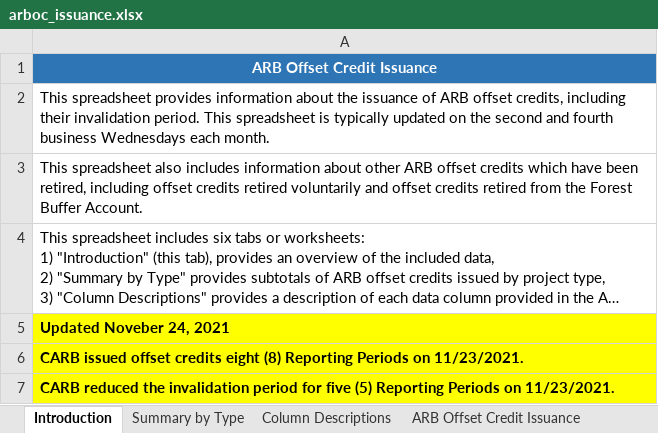
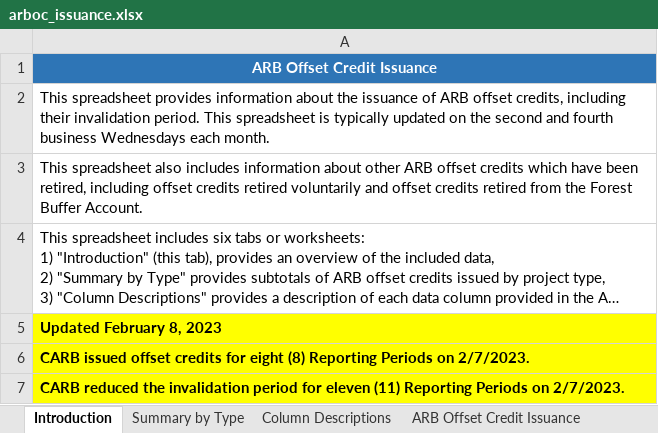
Before and after one commit to kdent/compliance-users, an Excel workbook: data/arboc_issuance.xlsx, sheet Introduction, drawn as a sheet; long unchanged cells end in …; values as stored, in another font and other column widths than the file's, no borders; the diff names each change by its address in the sheet, - before the commit and + after, or states it on an @@ line.

```diff
--- a/data/arboc_issuance.xlsx (sheet Introduction)
+++ b/data/arboc_issuance.xlsx (sheet Introduction)
-A5: Updated Noveber 24, 2021
+A5: Updated February 8, 2023
-A6: …offset credits eight (8) Reporting Periods on 11/23/2021.
+A6: …offset credits for eight (8) Reporting Periods on 2/7/2023.
-A7: …period for five (5) Reporting Periods on 11/23/2021.
+A7: …period for eleven (11) Reporting Periods on 2/7/2023.
```
Also changed, not shown: sheet ARB Offset Credit Issuance, sheet Latest Reduced Invalid. Periods, sheet Latest Issuances, sheet Column Descriptions, sheet Summary by Type, 7 other files.
